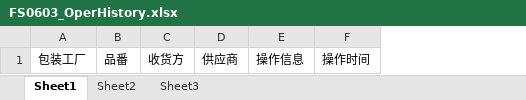
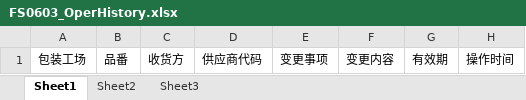
Before and after one commit to wangfang2021/bomescproject, an Excel workbook: SPPSApi/Doc/Template/FS0603_OperHistory.xlsx, sheet Sheet1, drawn as a sheet; values as stored, in another font and other column widths than the file's, no borders; removed rows and columns are numbered as before the commit, all else as after; the diff names each change by its address in the sheet, - before the commit and + after, or states it on an @@ line.

```diff
--- a/SPPSApi/Doc/Template/FS0603_OperHistory.xlsx (sheet Sheet1)
+++ b/SPPSApi/Doc/Template/FS0603_OperHistory.xlsx (sheet Sheet1)
-column A, row 1: 包装工厂
+column A, row 1: 包装工场
-column D, row 1: 供应商
-column E, row 1: 操作信息
+column D, row 1: 供应商代码
+column E, row 1: 变更事项
+column F, row 1: 变更内容
+column G, row 1: 有效期
```
Also changed, not shown: SPPSApi/Doc/Template/FS0603_Template.xlsx, 10 other files.
